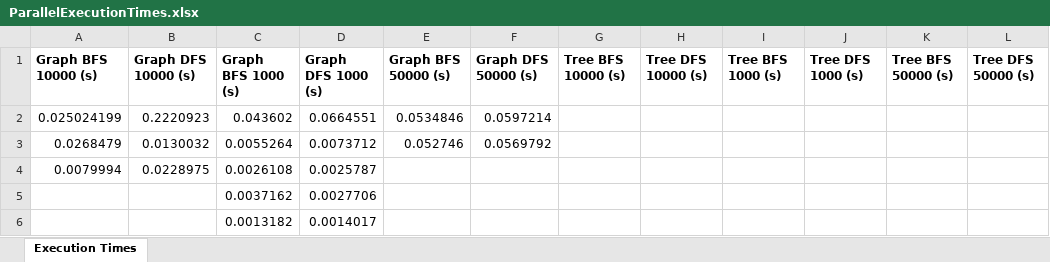
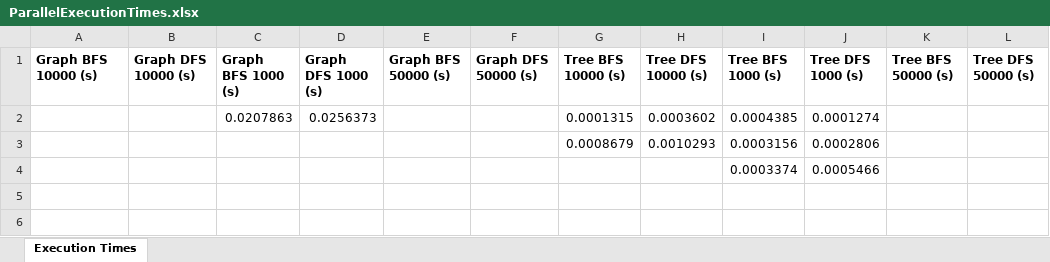
Before and after one commit to Clara2605/SearchAlgorithms, an Excel workbook: src/main/resources/data_output/ParallelExecutionTimes.xlsx, sheet Execution Times, drawn as a sheet; values as stored, in another font and other column widths than the file's, no borders; removed rows and columns are numbered as before the commit, all else as after; the diff names each change by its address in the sheet, - before the commit and + after, or states it on an @@ line.

```diff
--- a/src/main/resources/data_output/ParallelExecutionTimes.xlsx (sheet Execution Times)
+++ b/src/main/resources/data_output/ParallelExecutionTimes.xlsx (sheet Execution Times)
-row 2: 0.025024199 | 0.2220923 | 0.043602 | 0.0664551 | 0.0534846 | 0.0597214
-row 3: 0.0268479 | 0.0130032 | 0.0055264 | 0.0073712 | 0.052746 | 0.0569792
-row 4: 0.0079994 | 0.0228975 | 0.0026108 | 0.0025787
-row 5:  |  | 0.0037162 | 0.0027706
-row 6:  |  | 0.0013182 | 0.0014017
+row 2:  |  | 0.0207863 | 0.0256373 |  |  | 0.0001315 | 0.0003602 | 0.0004385 | 0.0001274
+row 3:  |  |  |  |  |  | 0.0008679 | 0.0010293 | 0.0003156 | 0.0002806
+row 4:  |  |  |  |  |  |  |  | 0.0003374 | 0.0005466
```
Also changed, not shown: src/main/resources/data_output/ParallelMemoryUsage.xlsx, src/main/resources/data_output/SequentialExecutionTimes.xlsx, 6 other files.
